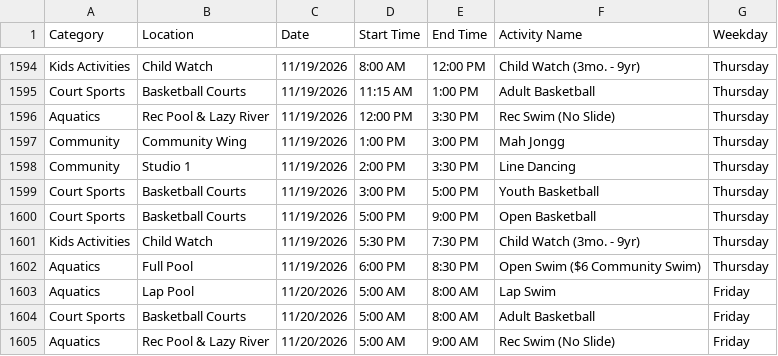
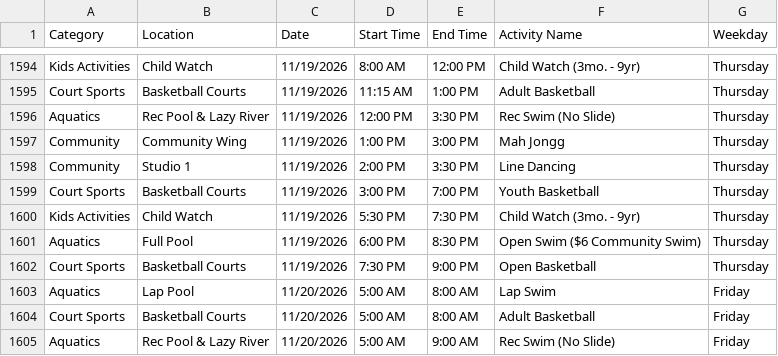
Before and after one commit to dauphineezc/GMCC-drop-in-schedule, a CSV file: GMCC_Drop_In_Schedule.csv, drawn as a sheet; only a part is shown, gaps mark what is left out.

```diff
--- a/GMCC_Drop_In_Schedule.csv
+++ b/GMCC_Drop_In_Schedule.csv
@@ -1598,6 +1598,6 @@ Community,Community Wing,11/19/2026,1:00 PM,3:00 PM,Mah Jongg,Thursday
 Community,Studio 1,11/19/2026,2:00 PM,3:30 PM,Line Dancing,Thursday
-Court Sports,Basketball Courts,11/19/2026,3:00 PM,5:00 PM,Youth Basketball,Thursday
-Court Sports,Basketball Courts,11/19/2026,5:00 PM,9:00 PM,Open Basketball,Thursday
+Court Sports,Basketball Courts,11/19/2026,3:00 PM,7:00 PM,Youth Basketball,Thursday
 Kids Activities,Child Watch,11/19/2026,5:30 PM,7:30 PM,Child Watch (3mo. - 9yr),Thursday
 Aquatics,Full Pool,11/19/2026,6:00 PM,8:30 PM,Open Swim ($6 Community Swim),Thursday
+Court Sports,Basketball Courts,11/19/2026,7:30 PM,9:00 PM,Open Basketball,Thursday
 Aquatics,Lap Pool,11/20/2026,5:00 AM,8:00 AM,Lap Swim,Friday
```
